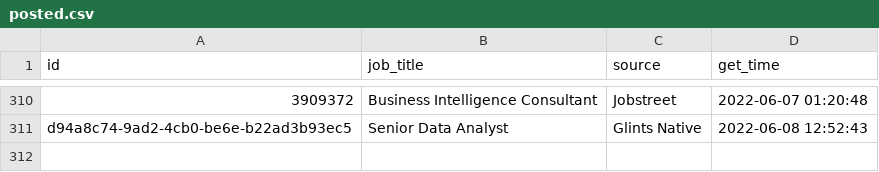
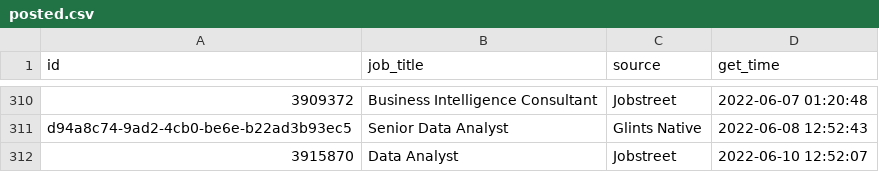
Before and after one commit to akherlan/jobvacancy, a CSV file: output/posted.csv, drawn as a sheet; only a part is shown, gaps mark what is left out.

```diff
--- a/output/posted.csv
+++ b/output/posted.csv
@@ -311 +311,2 @@
 "d94a8c74-9ad2-4cb0-be6e-b22ad3b93ec5","Senior Data Analyst","Glints Native",2022-06-08 12:52:43
+"3915870","Data Analyst","Jobstreet",2022-06-10 12:52:07
```
Also changed, not shown: output/scraped.csv.
